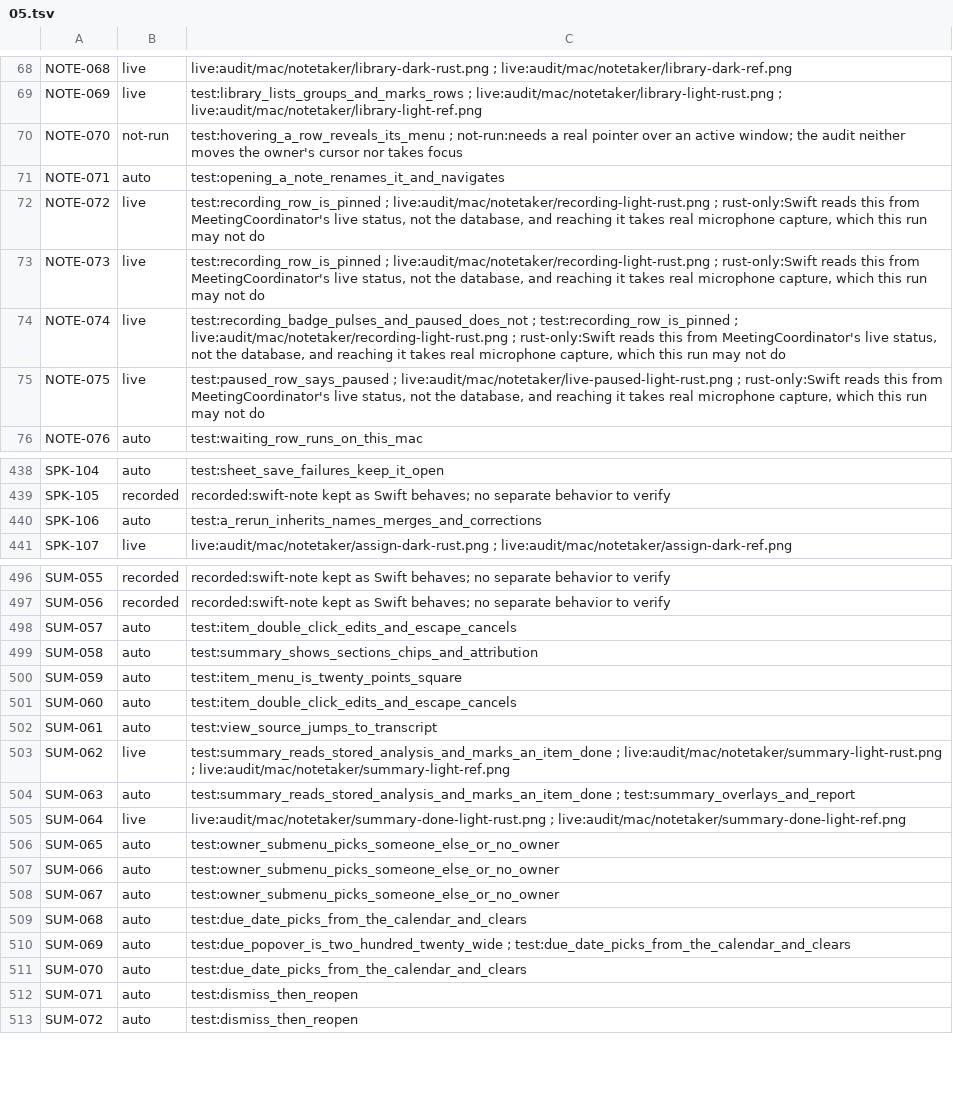
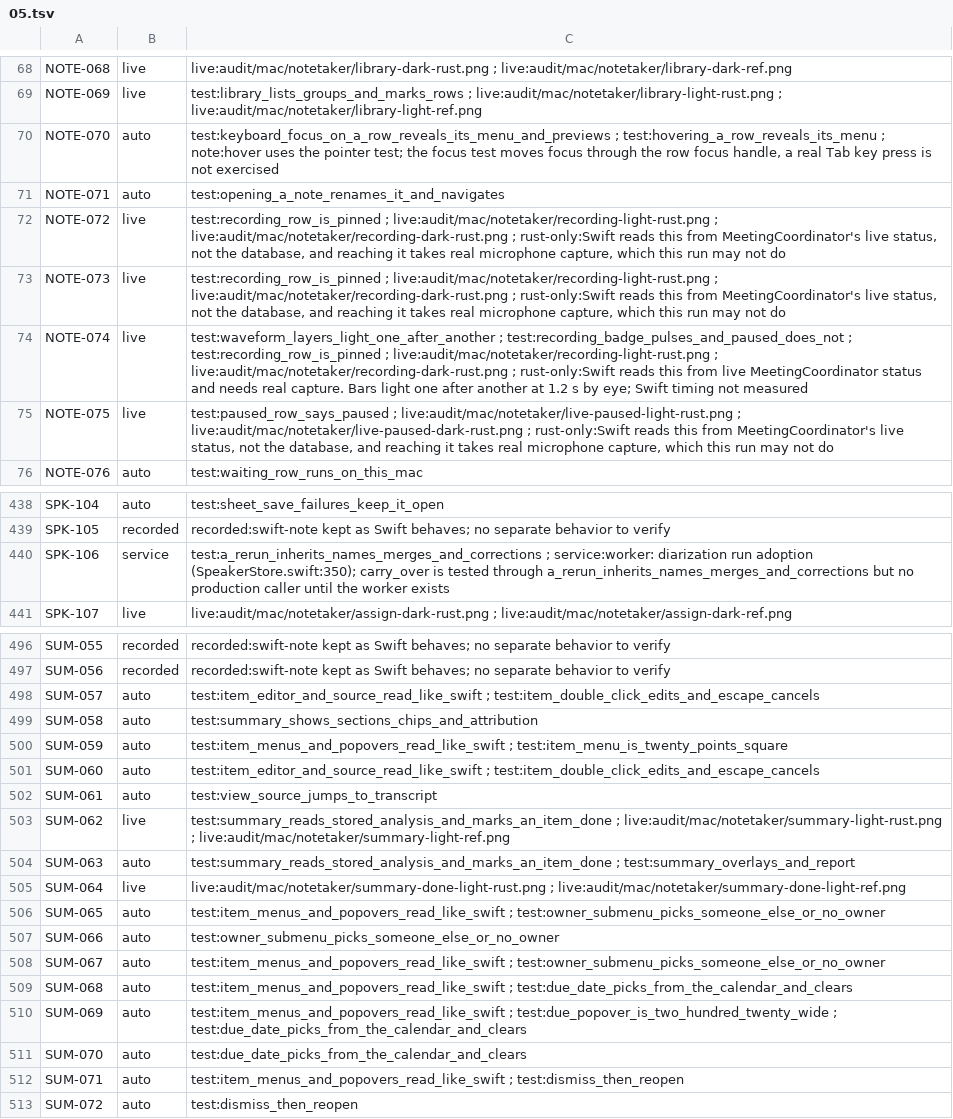
Before and after one commit to brunovskyoliver/local_flow, a TSV file: specs/024-gpui-desktop-views/inventory/status/05.tsv, drawn as a sheet; only a part is shown, gaps mark what is left out; the diff covers the shown part only.

```diff
--- a/specs/024-gpui-desktop-views/inventory/status/05.tsv
+++ b/specs/024-gpui-desktop-views/inventory/status/05.tsv
@@ -69,8 +69,8 @@ NOTE-068	live	live:audit/mac/notetaker/library-dark-rust.png ; live:audit/mac/no
 NOTE-069	live	test:library_lists_groups_and_marks_rows ; live:audit/mac/notetaker/library-light-rust.png ; live:audit/mac/notetaker/library-light-ref.png
-NOTE-070	not-run	test:hovering_a_row_reveals_its_menu ; not-run:needs a real pointer over an active window; the audit neither moves the owner's cursor nor takes focus
+NOTE-070	auto	test:keyboard_focus_on_a_row_reveals_its_menu_and_previews ; test:hovering_a_row_reveals_its_menu ; note:hover uses the pointer test; the focus test moves focus through the row focus handle, a real Tab key press is not exercised
 NOTE-071	auto	test:opening_a_note_renames_it_and_navigates
-NOTE-072	live	test:recording_row_is_pinned ; live:audit/mac/notetaker/recording-light-rust.png ; rust-only:Swift reads this from MeetingCoordinator's live status, not the database, and reaching it takes real microphone capture, which this run may not do
-NOTE-073	live	test:recording_row_is_pinned ; live:audit/mac/notetaker/recording-light-rust.png ; rust-only:Swift reads this from MeetingCoordinator's live status, not the database, and reaching it takes real microphone capture, which this run may not do
-NOTE-074	live	test:recording_badge_pulses_and_paused_does_not ; test:recording_row_is_pinned ; live:audit/mac/notetaker/recording-light-rust.png ; rust-only:Swift reads this from MeetingCoordinator's live status, not the database, and reaching it takes real microphone capture, which this run may not do
-NOTE-075	live	test:paused_row_says_paused ; live:audit/mac/notetaker/live-paused-light-rust.png ; rust-only:Swift reads this from MeetingCoordinator's live status, not the database, and reaching it takes real microphone capture, which this run may not do
+NOTE-072	live	test:recording_row_is_pinned ; live:audit/mac/notetaker/recording-light-rust.png ; live:audit/mac/notetaker/recording-dark-rust.png ; rust-only:Swift reads this from MeetingCoordinator's live status, not the database, and reaching it takes real microphone capture, which this run may not do
+NOTE-073	live	test:recording_row_is_pinned ; live:audit/mac/notetaker/recording-light-rust.png ; live:audit/mac/notetaker/recording-dark-rust.png ; rust-only:Swift reads this from MeetingCoordinator's live status, not the database, and reaching it takes real microphone capture, which this run may not do
+NOTE-074	live	test:waveform_layers_light_one_after_another ; test:recording_badge_pulses_and_paused_does_not ; test:recording_row_is_pinned ; live:audit/mac/notetaker/recording-light-rust.png ; live:audit/mac/notetaker/recording-dark-rust.png ; rust-only:Swift reads this from live MeetingCoordinator status and needs real capture. Bars light one after another at 1.2 s by eye; Swift timing not measured
+NOTE-075	live	test:paused_row_says_paused ; live:audit/mac/notetaker/live-paused-light-rust.png ; live:audit/mac/notetaker/live-paused-dark-rust.png ; rust-only:Swift reads this from MeetingCoordinator's live status, not the database, and reaching it takes real microphone capture, which this run may not do
 NOTE-076	auto	test:waiting_row_runs_on_this_mac
@@ -439,3 +439,3 @@ SPK-104	auto	test:sheet_save_failures_keep_it_open
 SPK-105	recorded	recorded:swift-note kept as Swift behaves; no separate behavior to verify
-SPK-106	auto	test:a_rerun_inherits_names_merges_and_corrections
+SPK-106	service	test:a_rerun_inherits_names_merges_and_corrections ; service:worker: diarization run adoption (SpeakerStore.swift:350); carry_over is tested through a_rerun_inherits_names_merges_and_corrections but no production caller until the worker exists
 SPK-107	live	live:audit/mac/notetaker/assign-dark-rust.png ; live:audit/mac/notetaker/assign-dark-ref.png
@@ -497,6 +497,6 @@ SUM-055	recorded	recorded:swift-note kept as Swift behaves; no separate behavior
 SUM-056	recorded	recorded:swift-note kept as Swift behaves; no separate behavior to verify
-SUM-057	auto	test:item_double_click_edits_and_escape_cancels
+SUM-057	auto	test:item_editor_and_source_read_like_swift ; test:item_double_click_edits_and_escape_cancels
 SUM-058	auto	test:summary_shows_sections_chips_and_attribution
-SUM-059	auto	test:item_menu_is_twenty_points_square
-SUM-060	auto	test:item_double_click_edits_and_escape_cancels
+SUM-059	auto	test:item_menus_and_popovers_read_like_swift ; test:item_menu_is_twenty_points_square
+SUM-060	auto	test:item_editor_and_source_read_like_swift ; test:item_double_click_edits_and_escape_cancels
 SUM-061	auto	test:view_source_jumps_to_transcript
@@ -505,9 +505,9 @@ SUM-063	auto	test:summary_reads_stored_analysis_and_marks_an_item_done ; test:su
 SUM-064	live	live:audit/mac/notetaker/summary-done-light-rust.png ; live:audit/mac/notetaker/summary-done-light-ref.png
-SUM-065	auto	test:owner_submenu_picks_someone_else_or_no_owner
+SUM-065	auto	test:item_menus_and_popovers_read_like_swift ; test:owner_submenu_picks_someone_else_or_no_owner
 SUM-066	auto	test:owner_submenu_picks_someone_else_or_no_owner
-SUM-067	auto	test:owner_submenu_picks_someone_else_or_no_owner
-SUM-068	auto	test:due_date_picks_from_the_calendar_and_clears
-SUM-069	auto	test:due_popover_is_two_hundred_twenty_wide ; test:due_date_picks_from_the_calendar_and_clears
+SUM-067	auto	test:item_menus_and_popovers_read_like_swift ; test:owner_submenu_picks_someone_else_or_no_owner
+SUM-068	auto	test:item_menus_and_popovers_read_like_swift ; test:due_date_picks_from_the_calendar_and_clears
+SUM-069	auto	test:item_menus_and_popovers_read_like_swift ; test:due_popover_is_two_hundred_twenty_wide ; test:due_date_picks_from_the_calendar_and_clears
 SUM-070	auto	test:due_date_picks_from_the_calendar_and_clears
-SUM-071	auto	test:dismiss_then_reopen
+SUM-071	auto	test:item_menus_and_popovers_read_like_swift ; test:dismiss_then_reopen
 SUM-072	auto	test:dismiss_then_reopen
```
Also changed, not shown: 70 edited cells elsewhere in this file, 9 other files.
